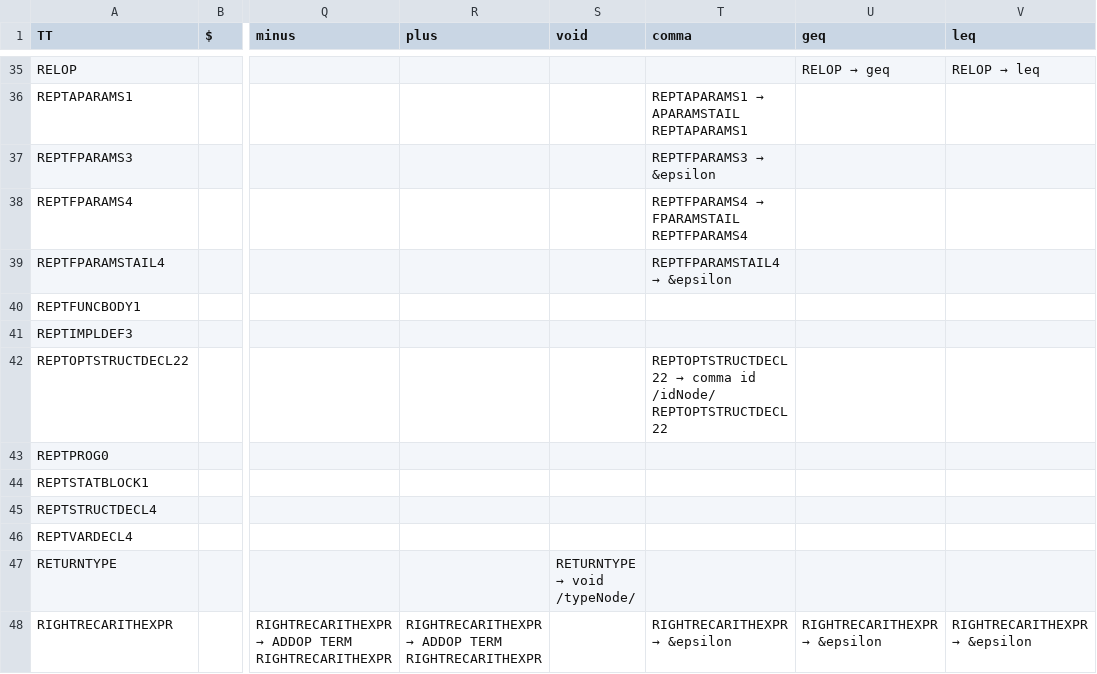
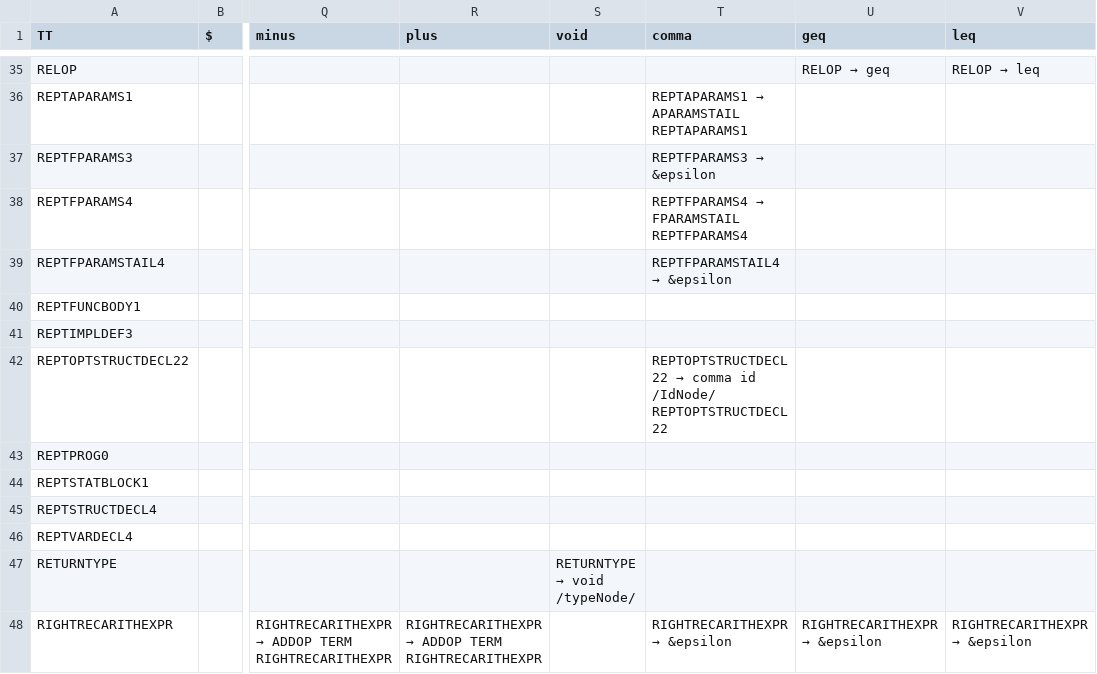
Before and after one commit to RuslanDallin/COMP442-CompilerDesign, a CSV file: project/AttributeParsingTable.csv, drawn as a sheet; only a part is shown, gaps mark what is left out; the diff covers the shown part only; the diff names each change by its address in the sheet, - before the commit and + after, or states it on an @@ line.

```diff
--- a/project/AttributeParsingTable.csv
+++ b/project/AttributeParsingTable.csv
-T42 (comma): …comma id /idNode/ REPTOPTSTRUCTDECL22
+T42 (comma): …comma id /IdNode/ REPTOPTSTRUCTDECL22
```
Also changed, not shown: 74 edited cells elsewhere in this file, 5 other files.
